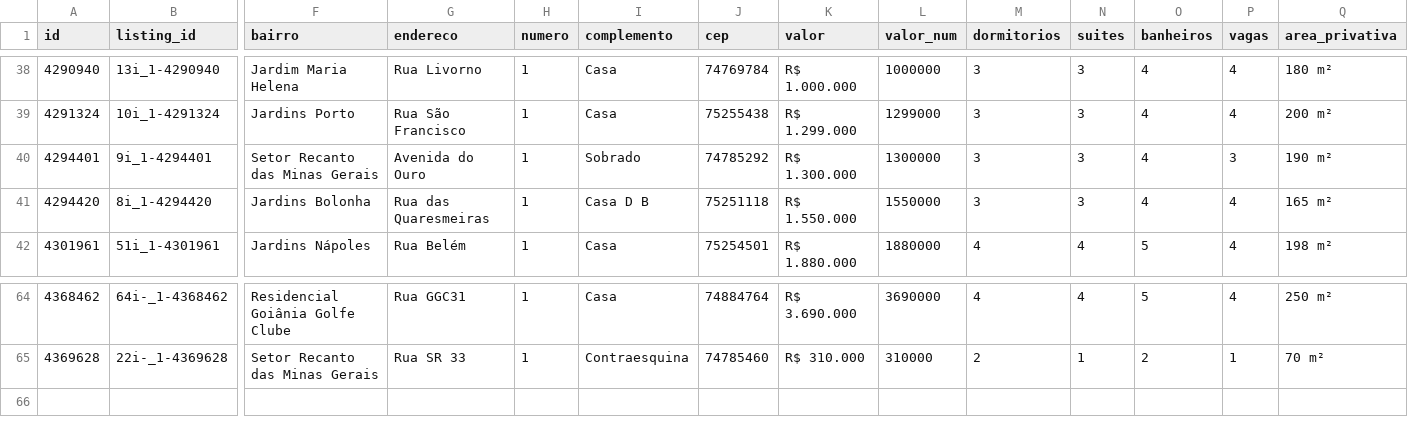
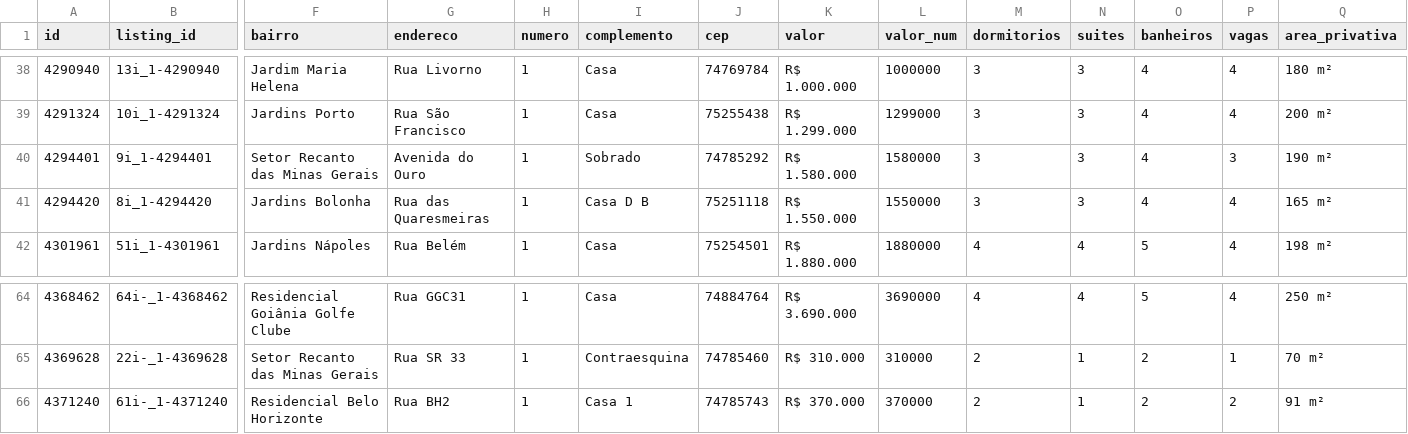
Before and after one commit to marcusbeda-maker/dashboard-imoveis-xml, a CSV file: sitecheck/imoveis_marcusbeda.csv, drawn as a sheet; only a part is shown, gaps mark what is left out; rows hold the shown columns only; the diff names each change by its address in the sheet, - before the commit and + after, or states it on an @@ line.

```diff
--- a/sitecheck/imoveis_marcusbeda.csv
+++ b/sitecheck/imoveis_marcusbeda.csv
-K40 (valor): R$ 1.300.000
+K40 (valor): R$ 1.580.000
-L40 (valor_num): 1300000
+L40 (valor_num): 1580000
+row 66: 4371240 | 61i-_1-4371240 | Residencial Belo Horizonte | Rua BH2 | 1 | Casa 1 | 74785743 | R$ 370.000 | 370000 | 2 | 1 | 2 | 2 | 91 m²
```
Also changed, not shown: 3 other files.
